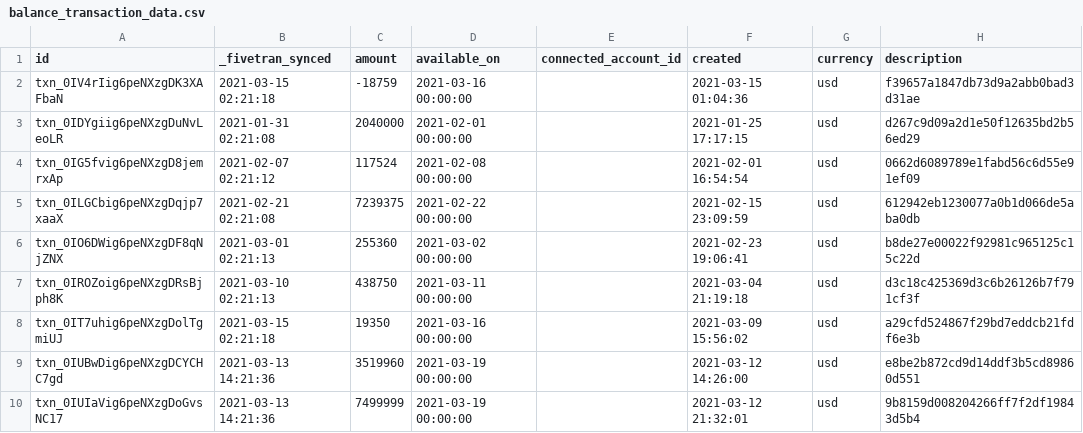
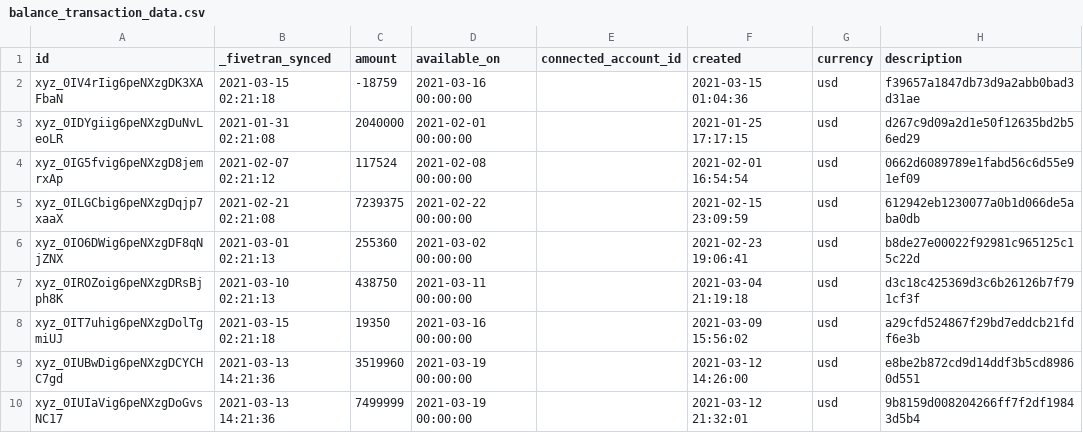
Before and after one commit to fivetran/dbt_stripe, a CSV file: integration_tests/seeds/balance_transaction_data.csv, drawn as a sheet; only a part is shown; the diff names each change by its address in the sheet, - before the commit and + after, or states it on an @@ line.

Commit message:
Feature/payout balance transaction (#107)
* feature/payout-balance-transaction

* feature/payout-balance-transaction

* update runmodels and seeds

* updates

* updates

* updates

* updates

* updates

* update to unified map

* revision

* add consistency test

* update changelog

* regen docs

* update tests and revisions

* regen docs

* add consistency tests

* changelog

* stripe_source package configuration

```diff
--- a/integration_tests/seeds/balance_transaction_data.csv
+++ b/integration_tests/seeds/balance_transaction_data.csv
-A2 (id): txn_0IV4rIig6peNXzgDK3XAFbaN
+A2 (id): xyz_0IV4rIig6peNXzgDK3XAFbaN
-A3 (id): txn_0IDYgiig6peNXzgDuNvLeoLR
+A3 (id): xyz_0IDYgiig6peNXzgDuNvLeoLR
-A4 (id): txn_0IG5fvig6peNXzgD8jemrxAp
+A4 (id): xyz_0IG5fvig6peNXzgD8jemrxAp
-A5 (id): txn_0ILGCbig6peNXzgDqjp7xaaX
+A5 (id): xyz_0ILGCbig6peNXzgDqjp7xaaX
-A6 (id): txn_0IO6DWig6peNXzgDF8qNjZNX
+A6 (id): xyz_0IO6DWig6peNXzgDF8qNjZNX
-A7 (id): txn_0IROZoig6peNXzgDRsBjph8K
+A7 (id): xyz_0IROZoig6peNXzgDRsBjph8K
-A8 (id): txn_0IT7uhig6peNXzgDolTgmiUJ
+A8 (id): xyz_0IT7uhig6peNXzgDolTgmiUJ
-A9 (id): txn_0IUBwDig6peNXzgDCYCHC7gd
+A9 (id): xyz_0IUBwDig6peNXzgDCYCHC7gd
-A10 (id): txn_0IUIaVig6peNXzgDoGvsNC17
+A10 (id): xyz_0IUIaVig6peNXzgDoGvsNC17
```
Also changed, not shown: 18 other files.
